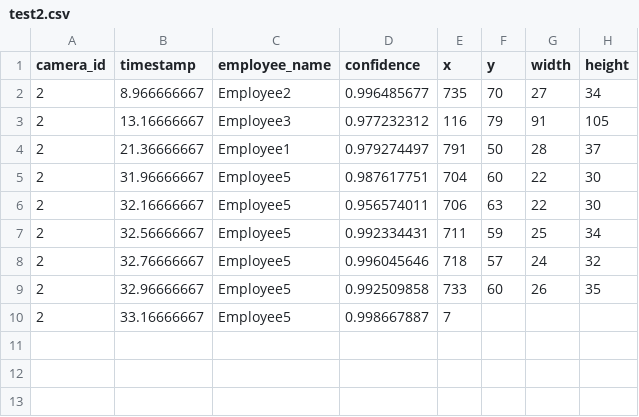
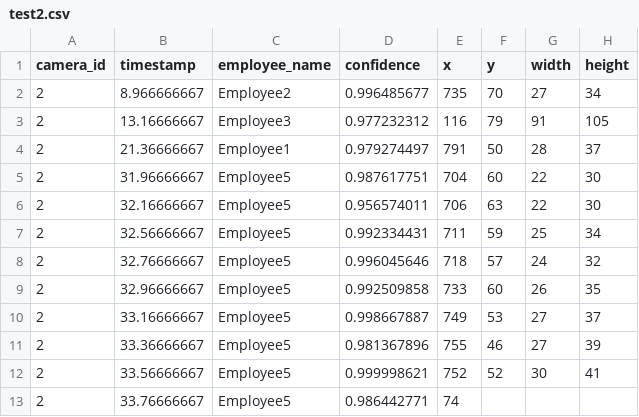
Before and after one commit to cinderellab/Vision-Based-Attendance-Tracker, a CSV file: Attendance_Logic_Module/test2.csv, drawn as a sheet.

Commit message:
more options

```diff
--- a/Attendance_Logic_Module/test2.csv
+++ b/Attendance_Logic_Module/test2.csv
@@ -9,2 +9,5 @@ camera_id,timestamp,employee_name,confidence,x,y,width,height
 2,32.96666667,Employee5,0.992509858,733,60,26,35
-2,33.16666667,Employee5,0.998667887,7
+2,33.16666667,Employee5,0.998667887,749,53,27,37
+2,33.36666667,Employee5,0.981367896,755,46,27,39
+2,33.56666667,Employee5,0.999998621,752,52,30,41
+2,33.76666667,Employee5,0.986442771,74
```
